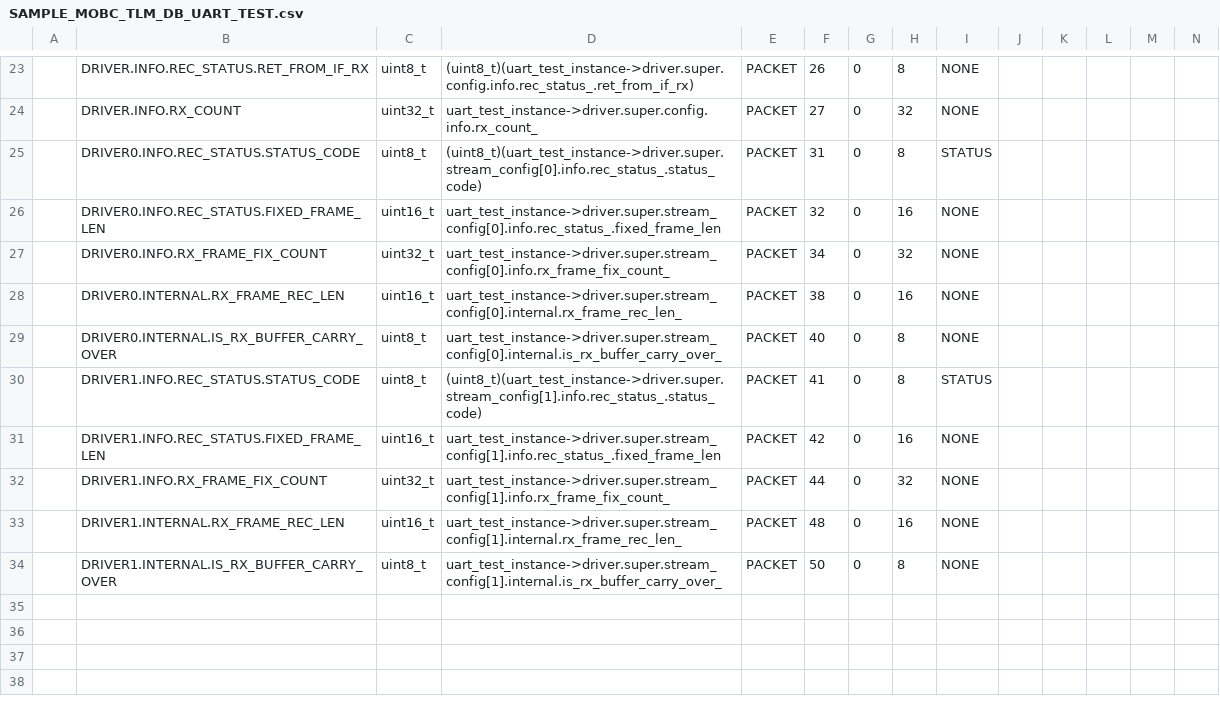
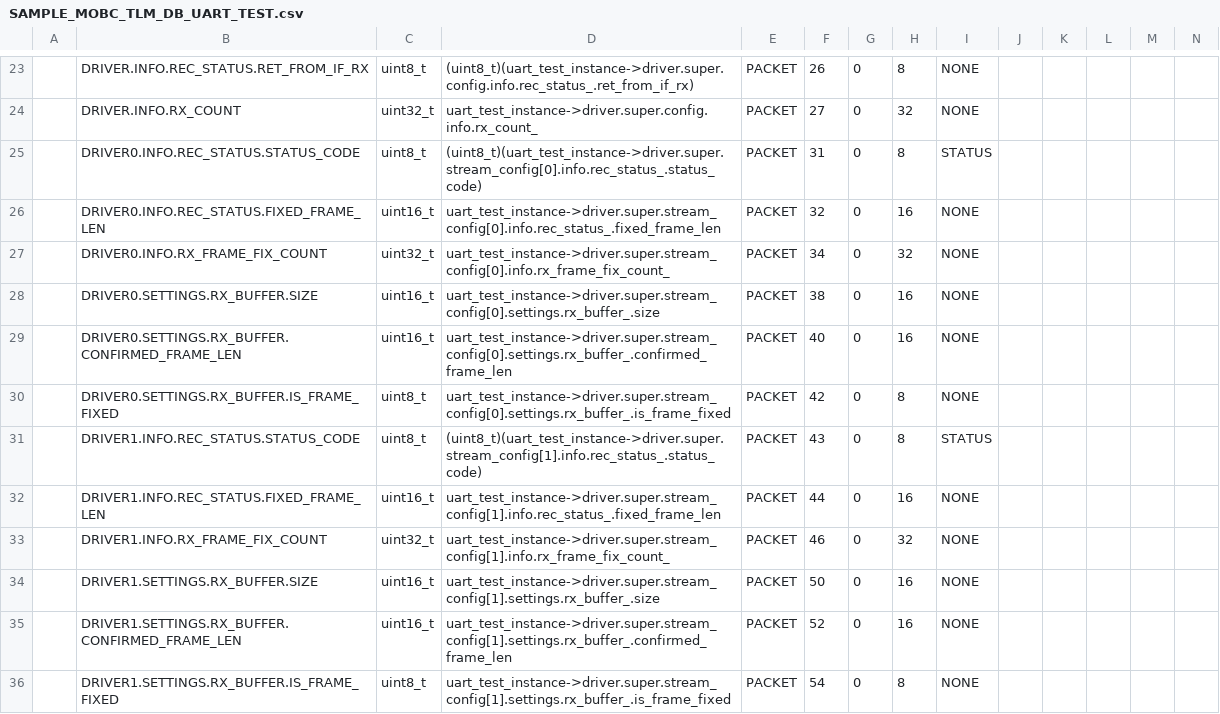
Before and after one commit to ut-issl/c2a-core, a CSV file: Examples/minimum_user/src/src_user/Settings/TlmCmd/DataBase/TLM_DB/calced_data/SAMPLE_MOBC_TLM_DB_UART_TEST.csv, drawn as a sheet; only a part is shown, gaps mark what is left out; addresses are those after the commit; rows hold the shown columns only; the diff names each change by its address in the sheet, - before the commit and + after, or states it on an @@ line.

```diff
--- a/Examples/minimum_user/src/src_user/Settings/TlmCmd/DataBase/TLM_DB/calced_data/SAMPLE_MOBC_TLM_DB_UART_TEST.csv
+++ b/Examples/minimum_user/src/src_user/Settings/TlmCmd/DataBase/TLM_DB/calced_data/SAMPLE_MOBC_TLM_DB_UART_TEST.csv
-B28: DRIVER0.INTERNAL.RX_FRAME_REC_LEN
+B28: DRIVER0.SETTINGS.RX_BUFFER.SIZE
-D28: uart_test_instance->driver.super.stream_config[0].internal.rx_frame_rec_len_
+D28: uart_test_instance->driver.super.stream_config[0].settings.rx_buffer_.size
+row 29:  | DRIVER0.SETTINGS.RX_BUFFER.CONFIRMED_FRAME_LEN | uint16_t | uart_test_instance->driver.super.stream_config[0].settings.rx_buffer_.confirmed_frame_len | PACKET | 40 | 0 | 16 | NONE
-B30: DRIVER0.INTERNAL.IS_RX_BUFFER_CARRY_OVER
+B30: DRIVER0.SETTINGS.RX_BUFFER.IS_FRAME_FIXED
-D30: uart_test_instance->driver.super.stream_config[0].internal.is_rx_buffer_carry_over_
+D30: uart_test_instance->driver.super.stream_config[0].settings.rx_buffer_.is_frame_fixed
-F30: 40
+F30: 42
-F31: 41
+F31: 43
-F32: 42
+F32: 44
-F33: 44
+F33: 46
+row 34:  | DRIVER1.SETTINGS.RX_BUFFER.SIZE | uint16_t | uart_test_instance->driver.super.stream_config[1].settings.rx_buffer_.size | PACKET | 50 | 0 | 16 | NONE
-B35: DRIVER1.INTERNAL.RX_FRAME_REC_LEN
+B35: DRIVER1.SETTINGS.RX_BUFFER.CONFIRMED_FRAME_LEN
-D35: uart_test_instance->driver.super.stream_config[1].internal.rx_frame_rec_len_
+D35: uart_test_instance->driver.super.stream_config[1].settings.rx_buffer_.confirmed_frame_len
-F35: 48
+F35: 52
-B36: DRIVER1.INTERNAL.IS_RX_BUFFER_CARRY_OVER
+B36: DRIVER1.SETTINGS.RX_BUFFER.IS_FRAME_FIXED
-D36: uart_test_instance->driver.super.stream_config[1].internal.is_rx_buffer_carry_over_
+D36: uart_test_instance->driver.super.stream_config[1].settings.rx_buffer_.is_frame_fixed
-F36: 50
+F36: 54
```
Also changed, not shown: Examples/minimum_user/src/src_user/Settings/TlmCmd/DataBase/TLM_DB/SAMPLE_MOBC_TLM_DB_UART_TEST.csv, 1 other file.
